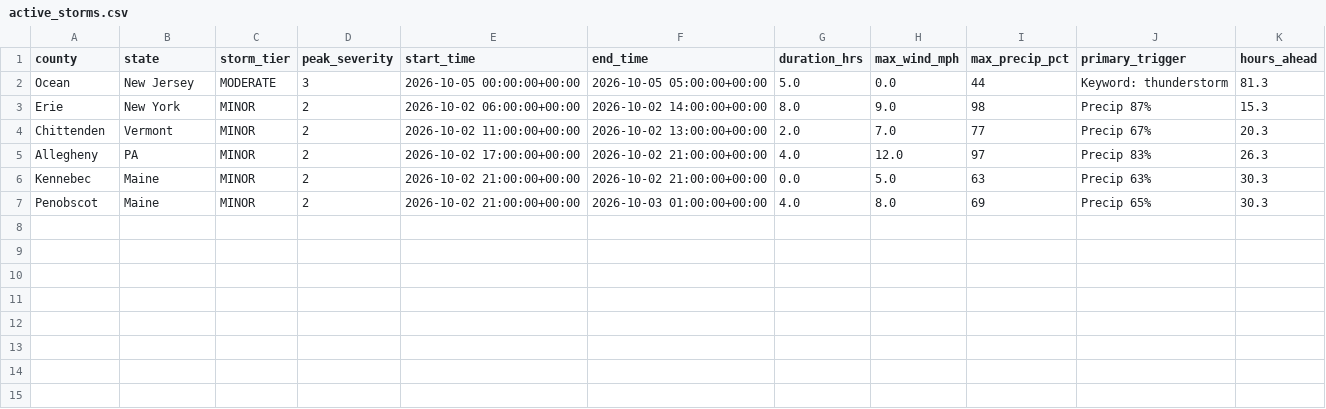
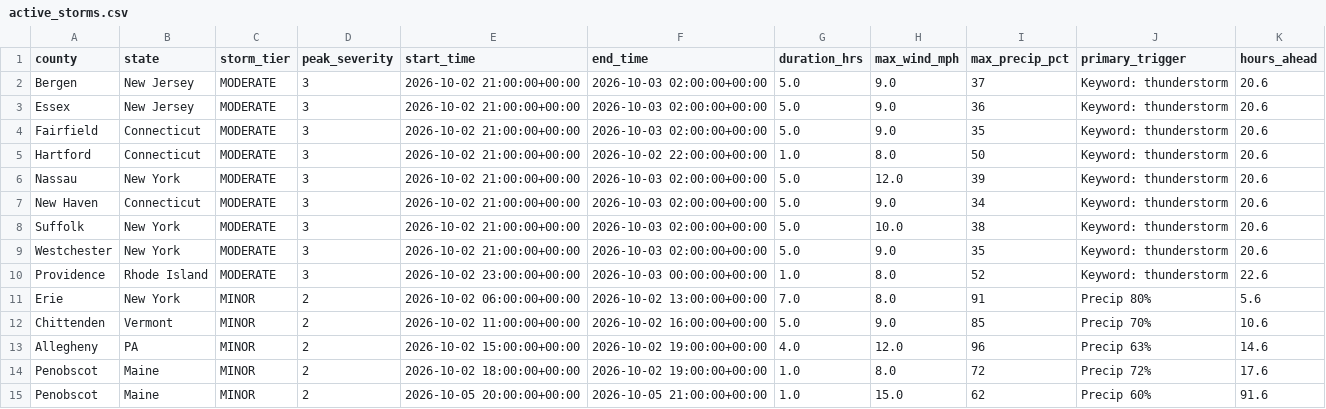
Before and after one commit to Jay9074/gridwatch, a CSV file: data/stormwatch/storms/active_storms.csv, drawn as a sheet.

```diff
--- a/data/stormwatch/storms/active_storms.csv
+++ b/data/stormwatch/storms/active_storms.csv
@@ -1,7 +1,15 @@
 county,state,storm_tier,peak_severity,start_time,end_time,duration_hrs,max_wind_mph,max_precip_pct,primary_trigger,hours_ahead
-Ocean,New Jersey,MODERATE,3,2026-10-05 00:00:00+00:00,2026-10-05 05:00:00+00:00,5.0,0.0,44,Keyword: thunderstorm,81.3
-Erie,New York,MINOR,2,2026-10-02 06:00:00+00:00,2026-10-02 14:00:00+00:00,8.0,9.0,98,Precip 87%,15.3
-Chittenden,Vermont,MINOR,2,2026-10-02 11:00:00+00:00,2026-10-02 13:00:00+00:00,2.0,7.0,77,Precip 67%,20.3
-Allegheny,PA,MINOR,2,2026-10-02 17:00:00+00:00,2026-10-02 21:00:00+00:00,4.0,12.0,97,Precip 83%,26.3
-Kennebec,Maine,MINOR,2,2026-10-02 21:00:00+00:00,2026-10-02 21:00:00+00:00,0.0,5.0,63,Precip 63%,30.3
-Penobscot,Maine,MINOR,2,2026-10-02 21:00:00+00:00,2026-10-03 01:00:00+00:00,4.0,8.0,69,Precip 65%,30.3
+Bergen,New Jersey,MODERATE,3,2026-10-02 21:00:00+00:00,2026-10-03 02:00:00+00:00,5.0,9.0,37,Keyword: thunderstorm,20.6
+Essex,New Jersey,MODERATE,3,2026-10-02 21:00:00+00:00,2026-10-03 02:00:00+00:00,5.0,9.0,36,Keyword: thunderstorm,20.6
+Fairfield,Connecticut,MODERATE,3,2026-10-02 21:00:00+00:00,2026-10-03 02:00:00+00:00,5.0,9.0,35,Keyword: thunderstorm,20.6
+Hartford,Connecticut,MODERATE,3,2026-10-02 21:00:00+00:00,2026-10-02 22:00:00+00:00,1.0,8.0,50,Keyword: thunderstorm,20.6
+Nassau,New York,MODERATE,3,2026-10-02 21:00:00+00:00,2026-10-03 02:00:00+00:00,5.0,12.0,39,Keyword: thunderstorm,20.6
+New Haven,Connecticut,MODERATE,3,2026-10-02 21:00:00+00:00,2026-10-03 02:00:00+00:00,5.0,9.0,34,Keyword: thunderstorm,20.6
+Suffolk,New York,MODERATE,3,2026-10-02 21:00:00+00:00,2026-10-03 02:00:00+00:00,5.0,10.0,38,Keyword: thunderstorm,20.6
+Westchester,New York,MODERATE,3,2026-10-02 21:00:00+00:00,2026-10-03 02:00:00+00:00,5.0,9.0,35,Keyword: thunderstorm,20.6
+Providence,Rhode Island,MODERATE,3,2026-10-02 23:00:00+00:00,2026-10-03 00:00:00+00:00,1.0,8.0,52,Keyword: thunderstorm,22.6
+Erie,New York,MINOR,2,2026-10-02 06:00:00+00:00,2026-10-02 13:00:00+00:00,7.0,8.0,91,Precip 80%,5.6
+Chittenden,Vermont,MINOR,2,2026-10-02 11:00:00+00:00,2026-10-02 16:00:00+00:00,5.0,9.0,85,Precip 70%,10.6
+Allegheny,PA,MINOR,2,2026-10-02 15:00:00+00:00,2026-10-02 19:00:00+00:00,4.0,12.0,96,Precip 63%,14.6
+Penobscot,Maine,MINOR,2,2026-10-02 18:00:00+00:00,2026-10-02 19:00:00+00:00,1.0,8.0,72,Precip 72%,17.6
+Penobscot,Maine,MINOR,2,2026-10-05 20:00:00+00:00,2026-10-05 21:00:00+00:00,1.0,15.0,62,Precip 60%,91.6
```
Also changed, not shown: data/stormwatch/predictions/active_predictions.csv, data/stormwatch/predictions/prediction_log.csv, 3 other files.
